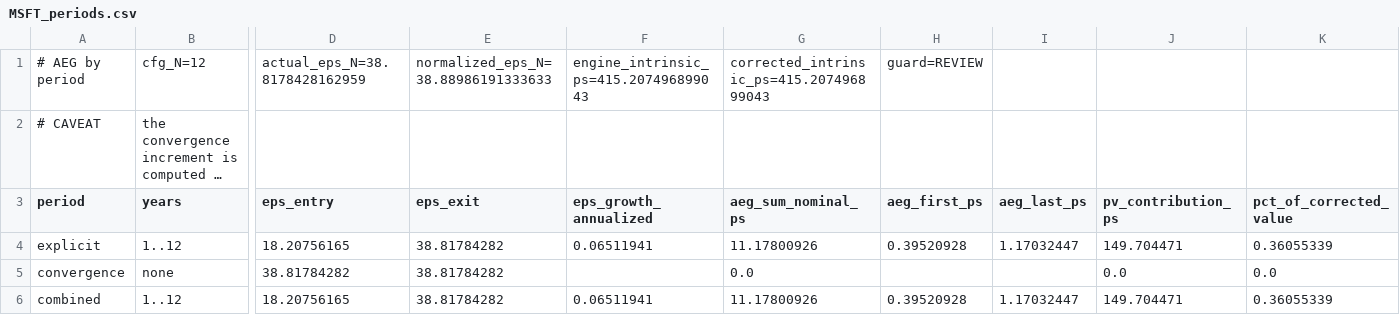
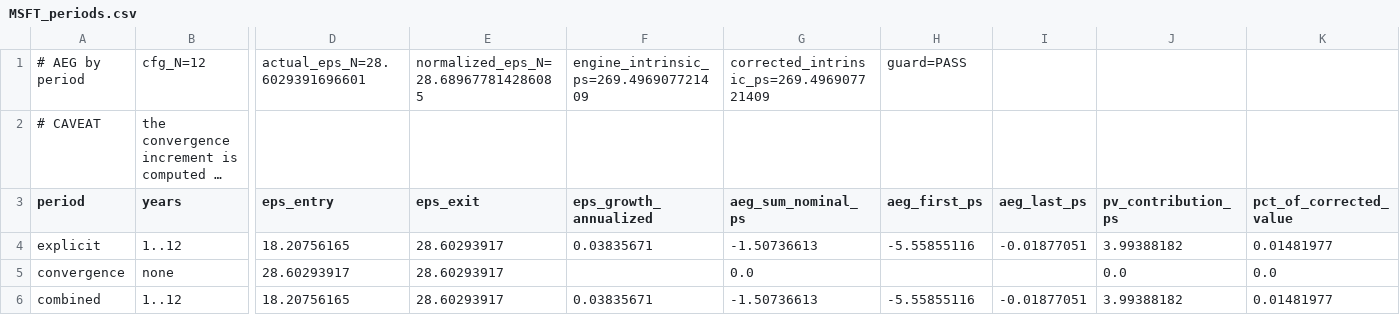
Before and after one commit to JamesKostohryz/aeg-valuation, a CSV file: outputs/MSFT_periods.csv, drawn as a sheet; only a part is shown, gaps mark what is left out; long unchanged cells end in …; the diff names each change by its address in the sheet, - before the commit and + after, or states it on an @@ line.

```diff
--- a/outputs/MSFT_periods.csv
+++ b/outputs/MSFT_periods.csv
-D1 (eps_entry): actual_eps_N=38.8178428162959
+D1 (eps_entry): actual_eps_N=28.6029391696601
-E1 (eps_exit): normalized_eps_N=38.88986191333633
+E1 (eps_exit): normalized_eps_N=28.689677814286085
-F1 (eps_growth_annualized): engine_intrinsic_ps=415.207496899043
+F1 (eps_growth_annualized): engine_intrinsic_ps=269.496907721409
-G1 (aeg_sum_nominal_ps): corrected_intrinsic_ps=415.207496899043
+G1 (aeg_sum_nominal_ps): corrected_intrinsic_ps=269.496907721409
-H1 (aeg_first_ps): guard=REVIEW
+H1 (aeg_first_ps): guard=PASS
-E4:E6 (eps_exit): 38.81784282
+E4:E6 (eps_exit): 28.60293917
-F4 (eps_growth_annualized): 0.06511941
+F4 (eps_growth_annualized): 0.03835671
-G4 (aeg_sum_nominal_ps): 11.17800926
+G4 (aeg_sum_nominal_ps): -1.50736613
-H4 (aeg_first_ps): 0.39520928
+H4 (aeg_first_ps): -5.55855116
-I4 (aeg_last_ps): 1.17032447
+I4 (aeg_last_ps): -0.01877051
-J4 (pv_contribution_ps): 149.704471
+J4 (pv_contribution_ps): 3.99388182
-K4 (pct_of_corrected_value): 0.36055339
+K4 (pct_of_corrected_value): 0.01481977
-D5 (eps_entry): 38.81784282
+D5 (eps_entry): 28.60293917
-F6 (eps_growth_annualized): 0.06511941
+F6 (eps_growth_annualized): 0.03835671
-G6 (aeg_sum_nominal_ps): 11.17800926
+G6 (aeg_sum_nominal_ps): -1.50736613
-H6 (aeg_first_ps): 0.39520928
+H6 (aeg_first_ps): -5.55855116
-I6 (aeg_last_ps): 1.17032447
+I6 (aeg_last_ps): -0.01877051
-J6 (pv_contribution_ps): 149.704471
+J6 (pv_contribution_ps): 3.99388182
-K6 (pct_of_corrected_value): 0.36055339
+K6 (pct_of_corrected_value): 0.01481977
```
Also changed, not shown: outputs/MSFT_convergence.csv, 22 other files.
